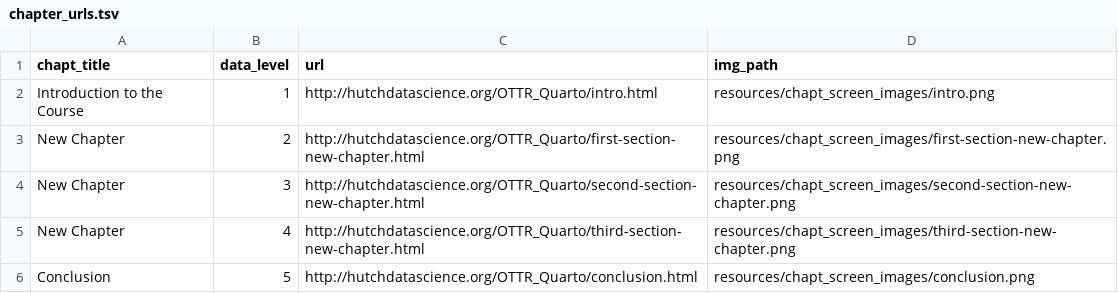
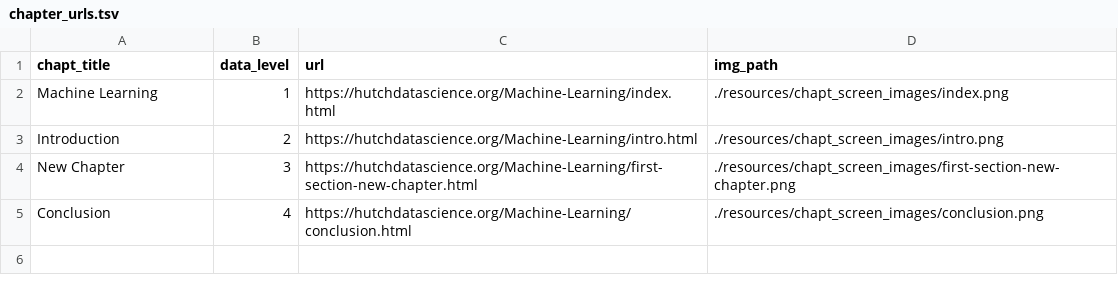
Before and after one commit to fhdsl/Machine-Learning, a TSV file: resources/chapt_screen_images/chapter_urls.tsv, drawn as a sheet.

```diff
--- a/resources/chapt_screen_images/chapter_urls.tsv
+++ b/resources/chapt_screen_images/chapter_urls.tsv
@@ -1,6 +1,5 @@
 chapt_title	data_level	url	img_path
-Introduction to the Course	1	http://hutchdatascience.org/OTTR_Quarto/intro.html	resources/chapt_screen_images/intro.png
-New Chapter	2	http://hutchdatascience.org/OTTR_Quarto/first-section-new-chapter.html	resources/chapt_screen_images/first-section-new-chapter.png
-New Chapter	3	http://hutchdatascience.org/OTTR_Quarto/second-section-new-chapter.html	resources/chapt_screen_images/second-section-new-chapter.png
-New Chapter	4	http://hutchdatascience.org/OTTR_Quarto/third-section-new-chapter.html	resources/chapt_screen_images/third-section-new-chapter.png
-Conclusion	5	http://hutchdatascience.org/OTTR_Quarto/conclusion.html	resources/chapt_screen_images/conclusion.png
+Machine Learning	1	https://hutchdatascience.org/Machine-Learning/index.html	./resources/chapt_screen_images/index.png
+Introduction	2	https://hutchdatascience.org/Machine-Learning/intro.html	./resources/chapt_screen_images/intro.png
+New Chapter	3	https://hutchdatascience.org/Machine-Learning/first-section-new-chapter.html	./resources/chapt_screen_images/first-section-new-chapter.png
+Conclusion	4	https://hutchdatascience.org/Machine-Learning/conclusion.html	./resources/chapt_screen_images/conclusion.png
```
Also changed, not shown: 15 other files.
